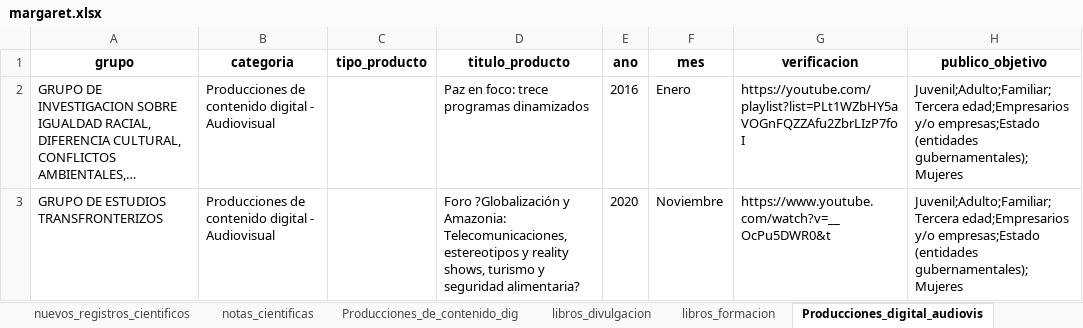
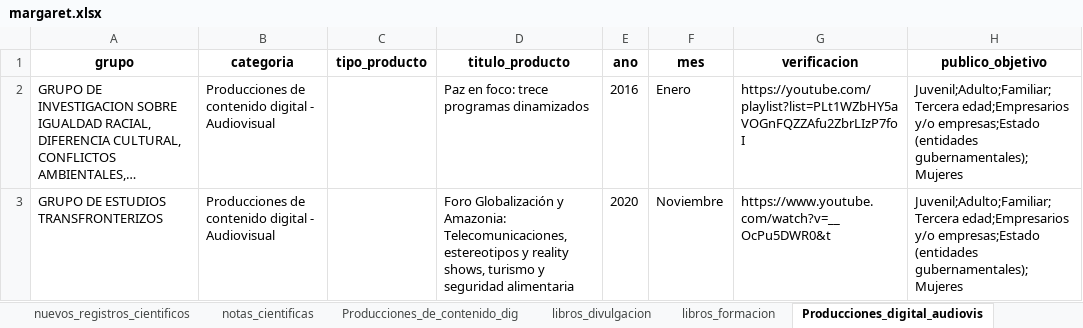
Before and after one commit to Hufrinconlo/margareth, an Excel workbook: margaret.xlsx, sheet Producciones_digital_audiovis, drawn as a sheet; only a part is shown; long unchanged cells end in …; values as stored, in another font and other column widths than the file's, no borders; the diff names each change by its address in the sheet, - before the commit and + after, or states it on an @@ line.

```diff
--- a/margaret.xlsx (sheet Producciones_digital_audiovis)
+++ b/margaret.xlsx (sheet Producciones_digital_audiovis)
-D3 (titulo_producto): Foro ?Globalización y Amazonia: Telecomunicaciones, estereotipos y reality shows, turismo y seguridad alimentaria?
+D3 (titulo_producto): Foro Globalización y Amazonia: Telecomunicaciones, estereotipos y reality shows, turismo y seguridad alimentaria
```
Also changed, not shown: sheet articulos, sheet eventos_cientificos, sheet capitulos, sheet proyectos, sheet redes_conocimiento, sheet generacion_contenido_virtual, 2 more sheets, 3 other files.
